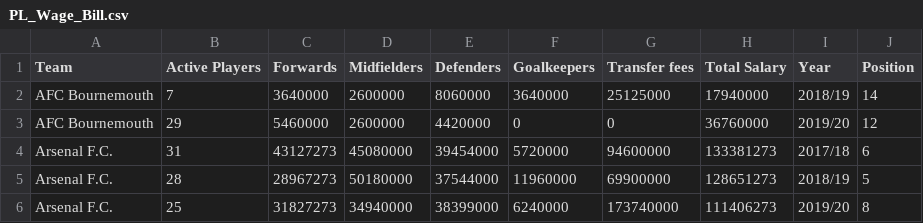
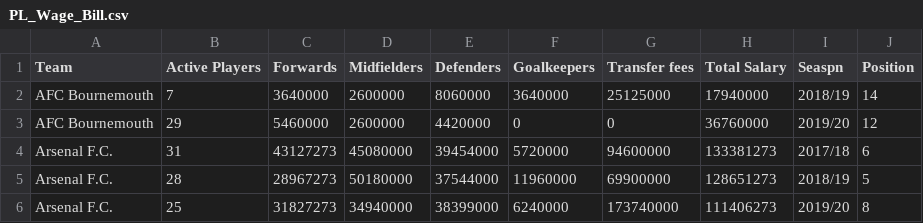
Before and after one commit to UzairCity/DataVI, a CSV file: PL_Wage_Bill.csv, drawn as a sheet; only a part is shown.

Commit message:
Years title to season

```diff
--- a/PL_Wage_Bill.csv
+++ b/PL_Wage_Bill.csv
@@ -1,2 +1,2 @@
-Team,Active Players,Forwards,Midfielders,Defenders,Goalkeepers,Transfer fees,Total Salary,Year,Position
+Team,Active Players,Forwards,Midfielders,Defenders,Goalkeepers,Transfer fees,Total Salary,Seaspn,Position
 AFC Bournemouth,7,3640000,2600000,8060000,3640000,25125000,17940000,2018/19,14
```
